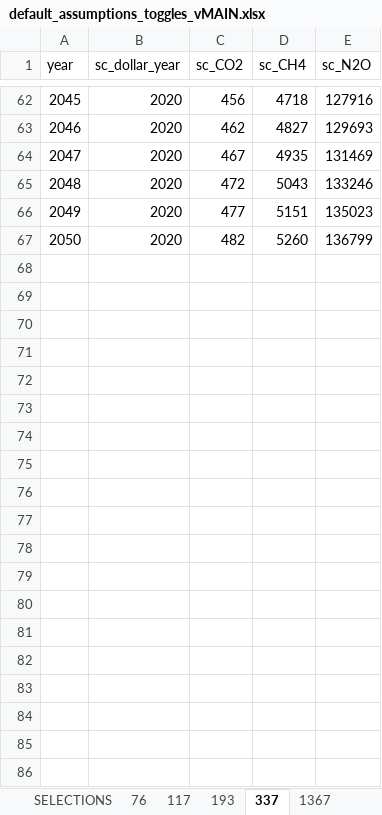
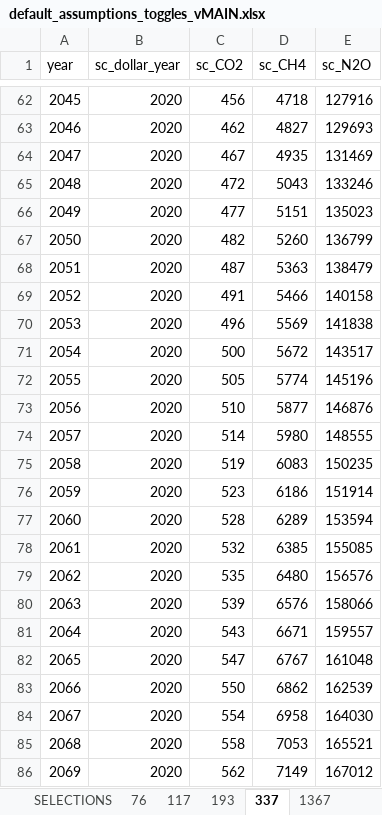
Before and after one commit to Policy-Impacts/mvpf-climate, an Excel workbook: data/1_assumptions/default_assumptions_toggles_vMAIN.xlsx, sheet 337, drawn as a sheet; only a part is shown, gaps mark what is left out; values as stored, in another font and other column widths than the file's, no borders; the diff covers the shown part only; the diff names each change by its address in the sheet, - before the commit and + after, or states it on an @@ line.

Commit message:
Update default_assumptions_toggles_vMAIN.xlsx

```diff
--- a/data/1_assumptions/default_assumptions_toggles_vMAIN.xlsx (sheet 337)
+++ b/data/1_assumptions/default_assumptions_toggles_vMAIN.xlsx (sheet 337)
+row 68: 2051 | 2020 | 487 | 5363 | 138479
+row 69: 2052 | 2020 | 491 | 5466 | 140158
+row 70: 2053 | 2020 | 496 | 5569 | 141838
+row 71: 2054 | 2020 | 500 | 5672 | 143517
+row 72: 2055 | 2020 | 505 | 5774 | 145196
+row 73: 2056 | 2020 | 510 | 5877 | 146876
+row 74: 2057 | 2020 | 514 | 5980 | 148555
+row 75: 2058 | 2020 | 519 | 6083 | 150235
+row 76: 2059 | 2020 | 523 | 6186 | 151914
+row 77: 2060 | 2020 | 528 | 6289 | 153594
+row 78: 2061 | 2020 | 532 | 6385 | 155085
+row 79: 2062 | 2020 | 535 | 6480 | 156576
+row 80: 2063 | 2020 | 539 | 6576 | 158066
+row 81: 2064 | 2020 | 543 | 6671 | 159557
+row 82: 2065 | 2020 | 547 | 6767 | 161048
+row 83: 2066 | 2020 | 550 | 6862 | 162539
+row 84: 2067 | 2020 | 554 | 6958 | 164030
+row 85: 2068 | 2020 | 558 | 7053 | 165521
+row 86: 2069 | 2020 | 562 | 7149 | 167012
```
Also changed, not shown: 11 added rows elsewhere in this sheet, sheet 76.
